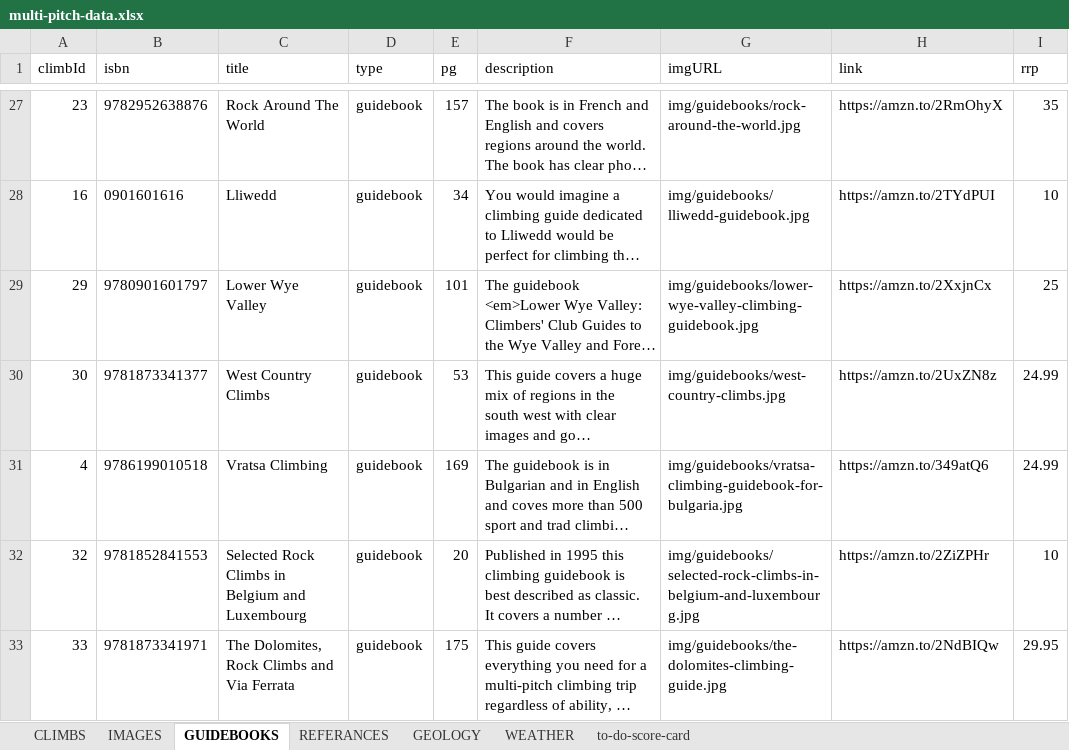
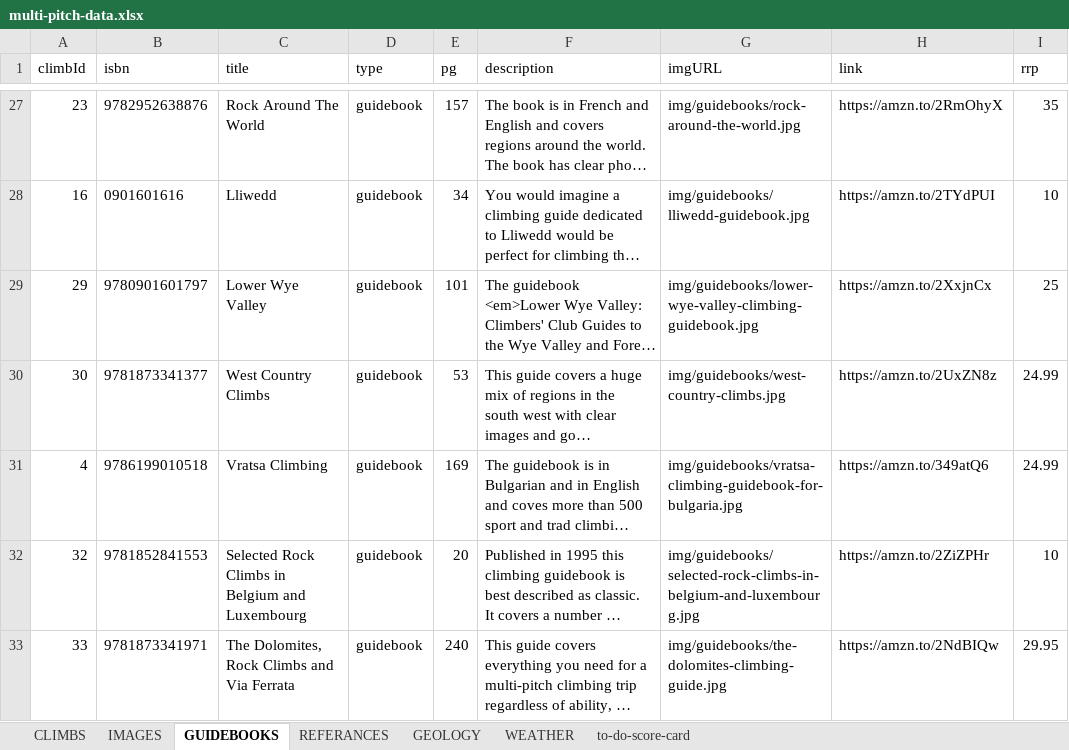
Before and after one commit to dankni/multi-pitch, an Excel workbook: working-files/multi-pitch-data.xlsx, sheet GUIDEBOOKS, drawn as a sheet; only a part is shown, gaps mark what is left out; long unchanged cells end in …; values as stored, in another font and other column widths than the file's, no borders; the diff names each change by its address in the sheet, - before the commit and + after, or states it on an @@ line.

```diff
--- a/working-files/multi-pitch-data.xlsx (sheet GUIDEBOOKS)
+++ b/working-files/multi-pitch-data.xlsx (sheet GUIDEBOOKS)
-E33 (pg): 175
+E33 (pg): 240
```
Also changed, not shown: 2 other files.
